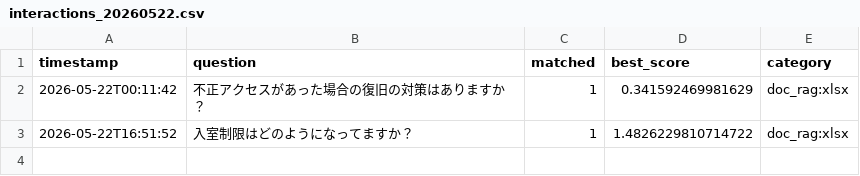
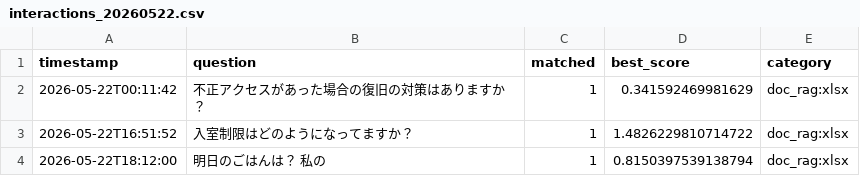
Before and after one commit to Hisa888/helpdesk_ai, a CSV file: streamlit_data/tenants/demo/logs/interactions_20260522.csv, drawn as a sheet; the diff names each change by its address in the sheet, - before the commit and + after, or states it on an @@ line.

Commit message:
Update log: tenants/demo/logs/interactions_20260522.csv

```diff
--- a/streamlit_data/tenants/demo/logs/interactions_20260522.csv
+++ b/streamlit_data/tenants/demo/logs/interactions_20260522.csv
+row 4: 2026-05-22T18:12:00 | 明日のごはんは？ 私の | 1 | 0.8150397539138794 | doc_rag:xlsx
```
